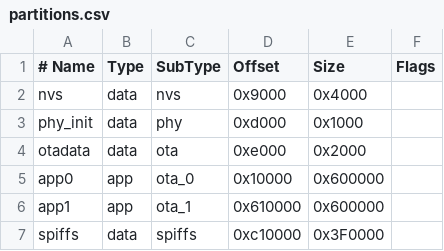
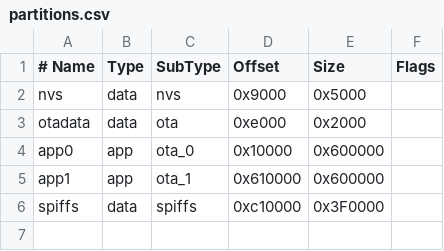
Before and after one commit to WLANThermo-nano/WLANThermo_ESP32_Software, a CSV file: partitions.csv, drawn as a sheet.

Commit message:
Revert phy_init partition: restore NVS to 0x5000, remove unused phy_init entry
arduino-esp32 does not use the phy_init partition (PHY data is embedded
in firmware). Reducing NVS from 20KB to 16KB risks data loss on devices
with existing NVS entries after reflash. Reverting to safe original layout.

Refs #200

```diff
--- a/partitions.csv
+++ b/partitions.csv
@@ -1,4 +1,3 @@
 # Name,   Type, SubType, Offset,  Size, Flags
-nvs,      data, nvs,     0x9000,  0x4000,
-phy_init, data, phy,     0xd000,  0x1000,
+nvs,      data, nvs,     0x9000,  0x5000,
 otadata,  data, ota,     0xe000,  0x2000,
```
